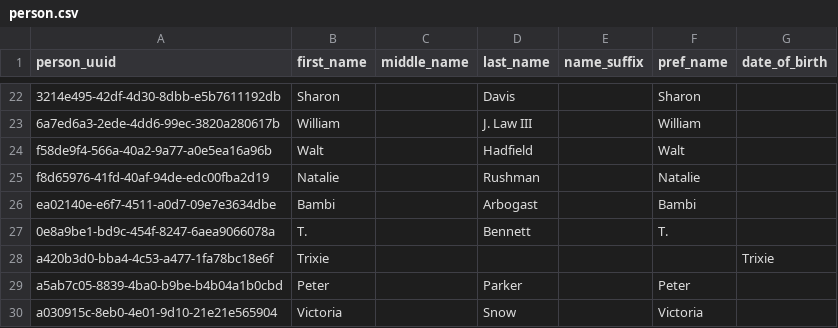
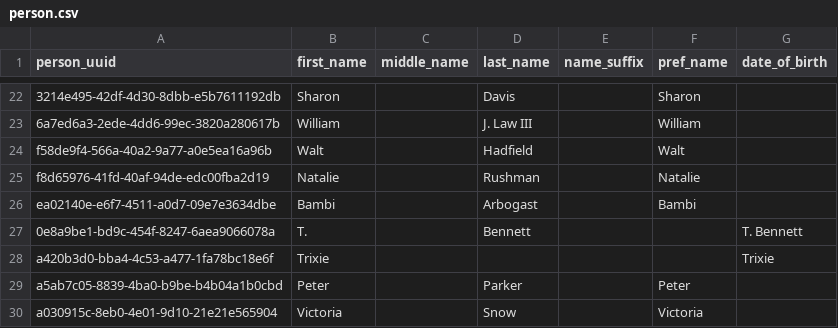
Before and after one commit to sean-gits-py/stark_corp_dataset, a CSV file: datasets/persons/person.csv, drawn as a sheet; only a part is shown, gaps mark what is left out.

Commit message:
Update person.csv

```diff
--- a/datasets/persons/person.csv
+++ b/datasets/persons/person.csv
@@ -26,3 +26,3 @@ f8d65976-41fd-40af-94de-edc00fba2d19,"Natalie","","Rushman","","Natalie",
 ea02140e-e6f7-4511-a0d7-09e7e3634dbe,"Bambi","","Arbogast","","Bambi",
-0e8a9be1-bd9c-454f-8247-6aea9066078a,"T.","","Bennett","","T.",
+0e8a9be1-bd9c-454f-8247-6aea9066078a,"T.","","Bennett","",,"T. Bennett",
 a420b3d0-bba4-4c53-a477-1fa78bc18e6f,"Trixie","","",,,"Trixie",
```
